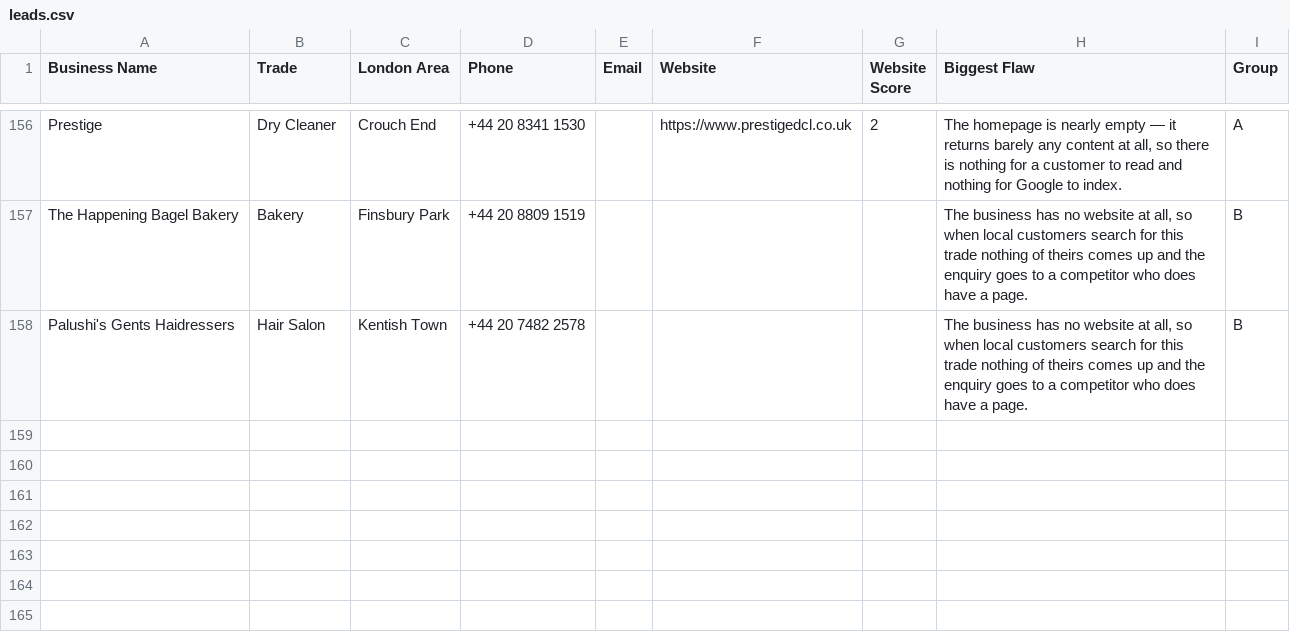
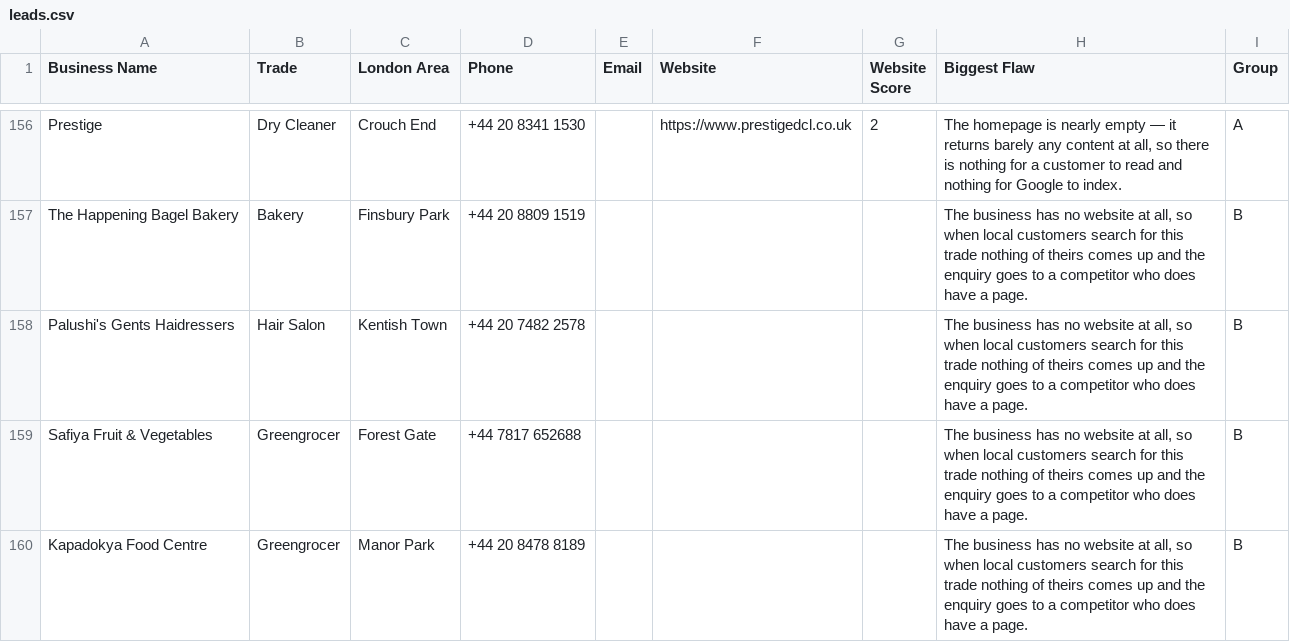
Before and after one commit to jackhuhmate-spec/Claude-code-website-workflow, a CSV file: leads.csv, drawn as a sheet; only a part is shown, gaps mark what is left out; the diff names each change by its address in the sheet, - before the commit and + after, or states it on an @@ line.

```diff
--- a/leads.csv
+++ b/leads.csv
+row 159: Safiya Fruit & Vegetables | Greengrocer | Forest Gate | +44 7817 652688 |  |  |  | The business has no website at all, so when local customers search for this trade nothing of theirs comes up and the enquiry goes to a competitor who does have a page. | B
+row 160: Kapadokya Food Centre | Greengrocer | Manor Park | +44 20 8478 8189 |  |  |  | The business has no website at all, so when local customers search for this trade nothing of theirs comes up and the enquiry goes to a competitor who does have a page. | B
```
